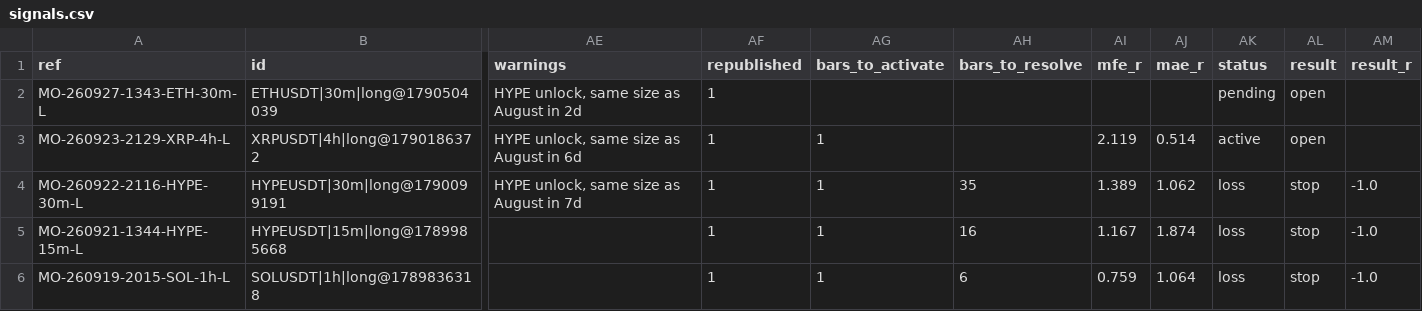
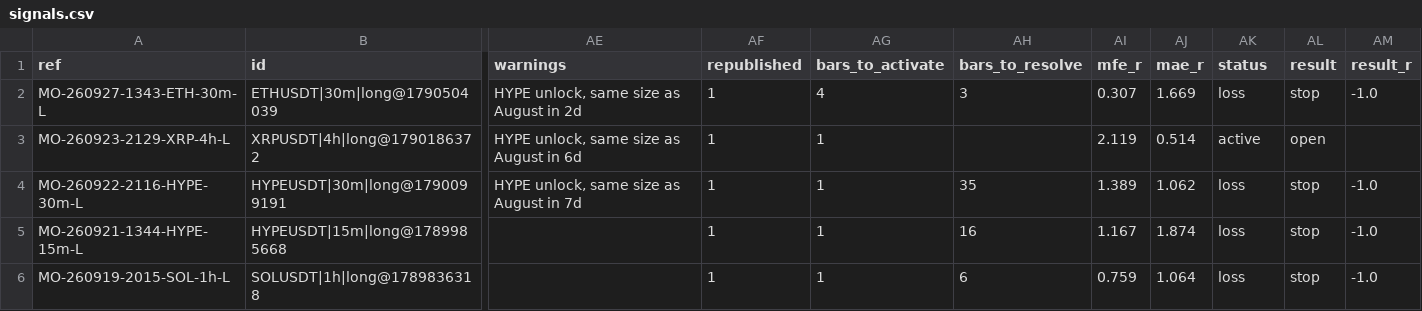
Before and after one commit to msmadanni88/market-observatory, a CSV file: brief/signals.csv, drawn as a sheet; only a part is shown, gaps mark what is left out; the diff names each change by its address in the sheet, - before the commit and + after, or states it on an @@ line.

```diff
--- a/brief/signals.csv
+++ b/brief/signals.csv
-AG2 (bars_to_activate): (empty)
+AG2 (bars_to_activate): 4
-AH2 (bars_to_resolve): (empty)
+AH2 (bars_to_resolve): 3
-AI2 (mfe_r): (empty)
+AI2 (mfe_r): 0.307
-AJ2 (mae_r): (empty)
+AJ2 (mae_r): 1.669
-AK2 (status): pending
+AK2 (status): loss
-AL2 (result): open
+AL2 (result): stop
-AM2 (result_r): (empty)
+AM2 (result_r): -1.0
```
Also changed, not shown: 2 other files.
